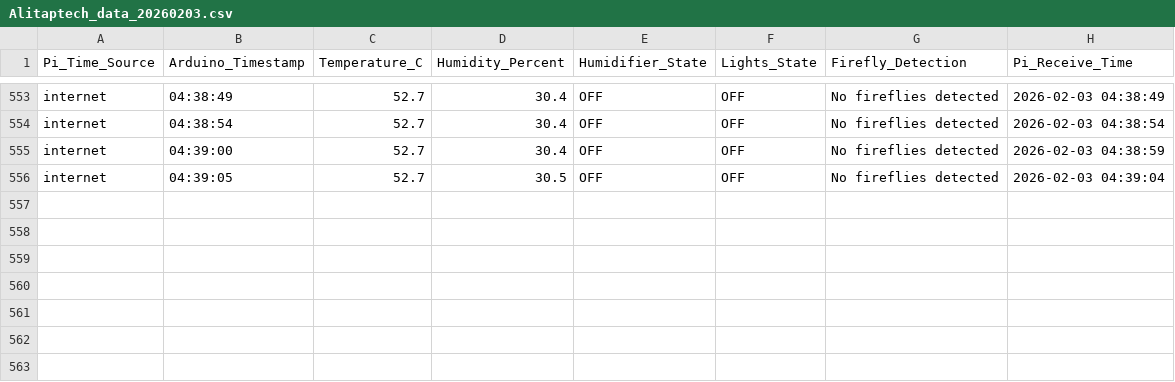
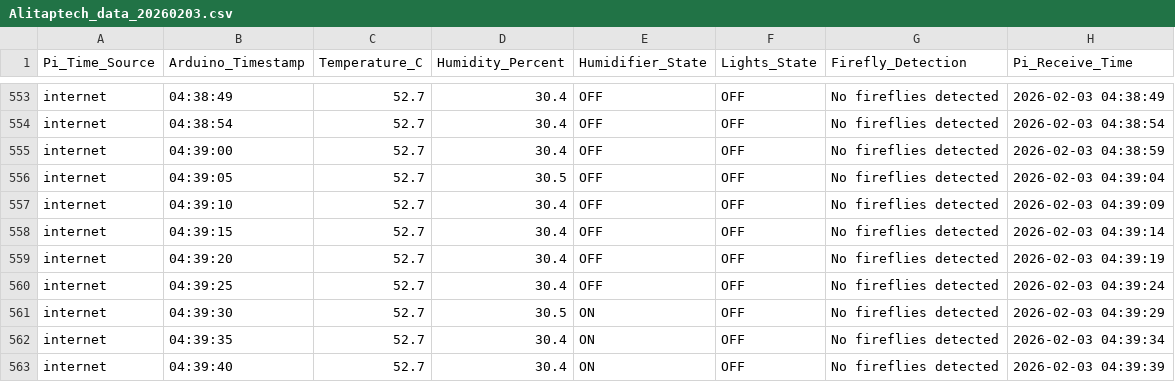
Before and after one commit to Alitaptech/firefly-data, a CSV file: data/Alitaptech_data_20260203.csv, drawn as a sheet; only a part is shown, gaps mark what is left out; the diff names each change by its address in the sheet, - before the commit and + after, or states it on an @@ line.

Commit message:
Data update 2026-02-03 04:39:43 - 1 file(s) changed

```diff
--- a/data/Alitaptech_data_20260203.csv
+++ b/data/Alitaptech_data_20260203.csv
+row 557: internet | 04:39:10 | 52.7 | 30.4 | OFF | OFF | No fireflies detected | 2026-02-03 04:39:09
+row 558: internet | 04:39:15 | 52.7 | 30.4 | OFF | OFF | No fireflies detected | 2026-02-03 04:39:14
+row 559: internet | 04:39:20 | 52.7 | 30.4 | OFF | OFF | No fireflies detected | 2026-02-03 04:39:19
+row 560: internet | 04:39:25 | 52.7 | 30.4 | OFF | OFF | No fireflies detected | 2026-02-03 04:39:24
+row 561: internet | 04:39:30 | 52.7 | 30.5 | ON | OFF | No fireflies detected | 2026-02-03 04:39:29
+row 562: internet | 04:39:35 | 52.7 | 30.4 | ON | OFF | No fireflies detected | 2026-02-03 04:39:34
+row 563: internet | 04:39:40 | 52.7 | 30.4 | ON | OFF | No fireflies detected | 2026-02-03 04:39:39
```
